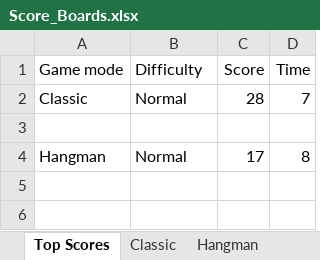
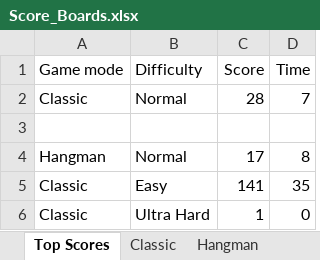
Before and after one commit to AzeezFolorunsho/WordGame, an Excel workbook: wordle_plus_game/local_files/Score_Boards.xlsx, sheet Top Scores, drawn as a sheet; values as stored, in another font and other column widths than the file's, no borders; the diff names each change by its address in the sheet, - before the commit and + after, or states it on an @@ line.

Commit message:
Implemented Classic difficulty levels

```diff
--- a/wordle_plus_game/local_files/Score_Boards.xlsx (sheet Top Scores)
+++ b/wordle_plus_game/local_files/Score_Boards.xlsx (sheet Top Scores)
+row 5: Classic | Easy | 141 | 35
+row 6: Classic | Ultra Hard | 1 | 0
```
Also changed, not shown: sheet Classic, 4 other files.
